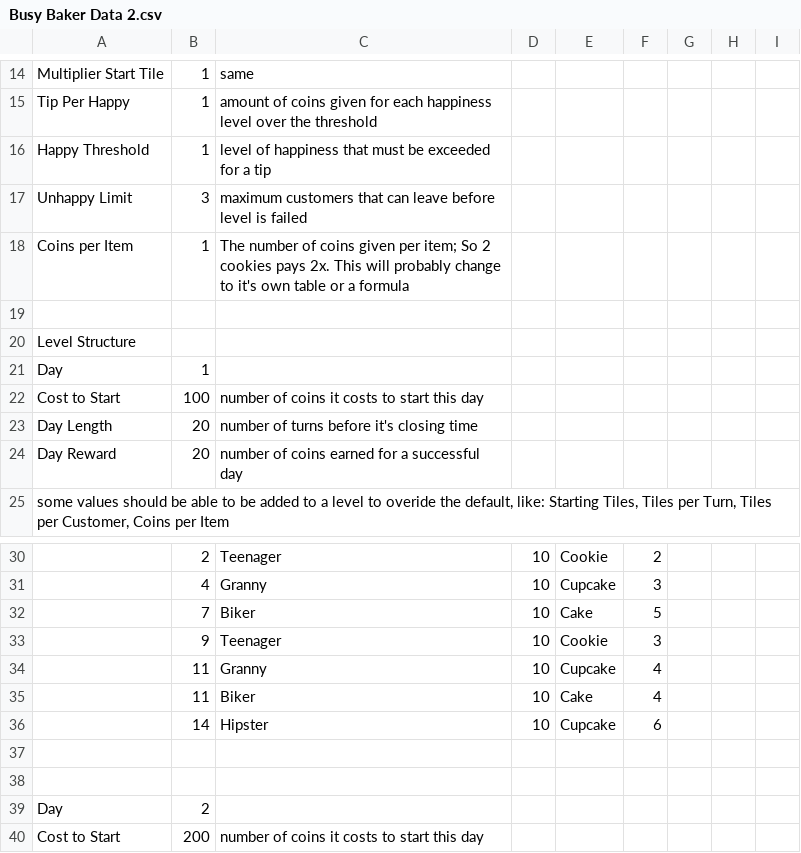
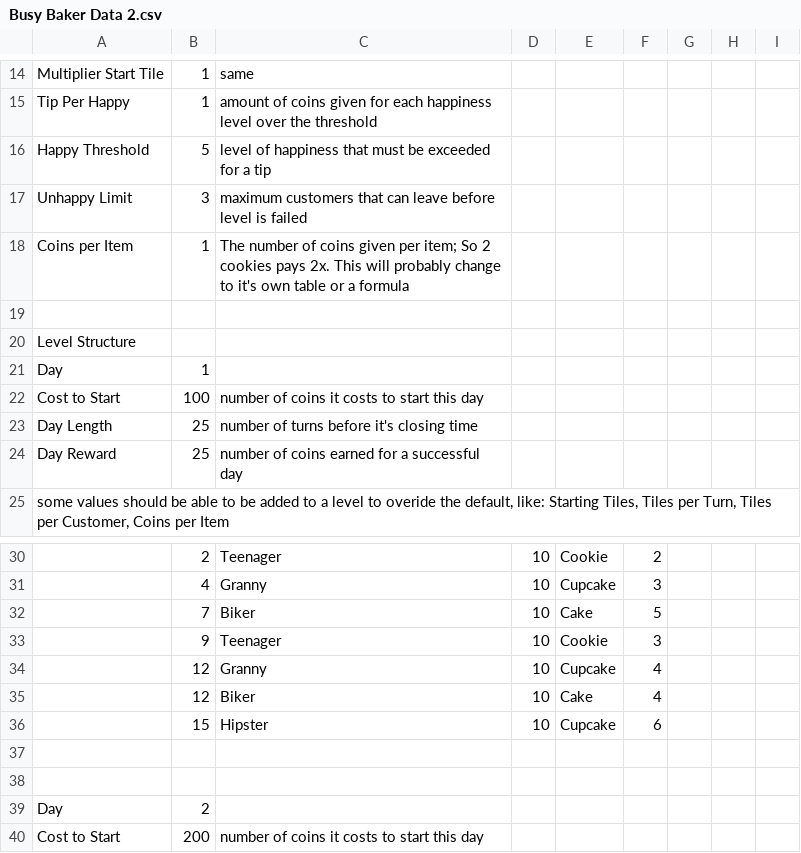
Before and after one commit to jonathan-melnik/ConfigurationCSVs, a CSV file: Busy Baker Data 2.csv, drawn as a sheet; only a part is shown, gaps mark what is left out.

Commit message:
Update Busy Baker Data 2.csv

```diff
--- a/Busy Baker Data 2.csv
+++ b/Busy Baker Data 2.csv
@@ -15,3 +15,3 @@ Multiplier Start Tile,1,same,,,,,,
 Tip Per Happy,1,amount of coins given for each happiness level over the threshold,,,,,,
-Happy Threshold,1,level of happiness that must be exceeded for a tip,,,,,,
+Happy Threshold,5,level of happiness that must be exceeded for a tip,,,,,,
 Unhappy Limit,3,maximum customers that can leave before level is failed,,,,,,
@@ -22,4 +22,4 @@ Day,1,,,,,,,
 Cost to Start,100,number of coins it costs to start this day,,,,,,
-Day Length,20,number of turns before it's closing time,,,,,,
-Day Reward,20,number of coins earned for a successful day,,,,,,
+Day Length,25,number of turns before it's closing time,,,,,,
+Day Reward,25,number of coins earned for a successful day,,,,,,
 "some values should be able to be added to a level to overide the default, like: Starting Tiles, Tiles per Turn, Tiles per Customer, Coins per Item",,,,,,,,
@@ -33,5 +33,5 @@ Day Reward,20,number of coins earned for a successful day,,,,,,
 ,9,Teenager,10,Cookie,3,,,
-,11,Granny,10,Cupcake,4,,,
-,11,Biker,10,Cake,4,,,
-,14,Hipster,10,Cupcake,6,,,
+,12,Granny,10,Cupcake,4,,,
+,12,Biker,10,Cake,4,,,
+,15,Hipster,10,Cupcake,6,,,
 ,,,,,,,,
```
